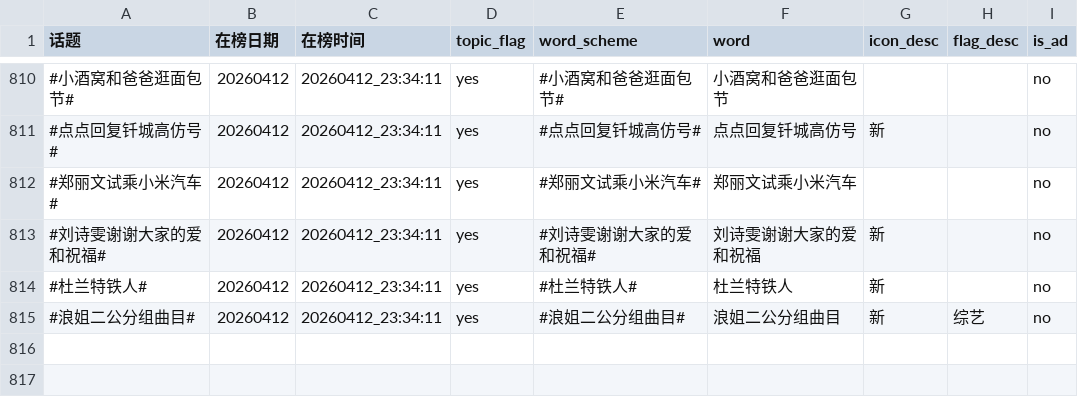
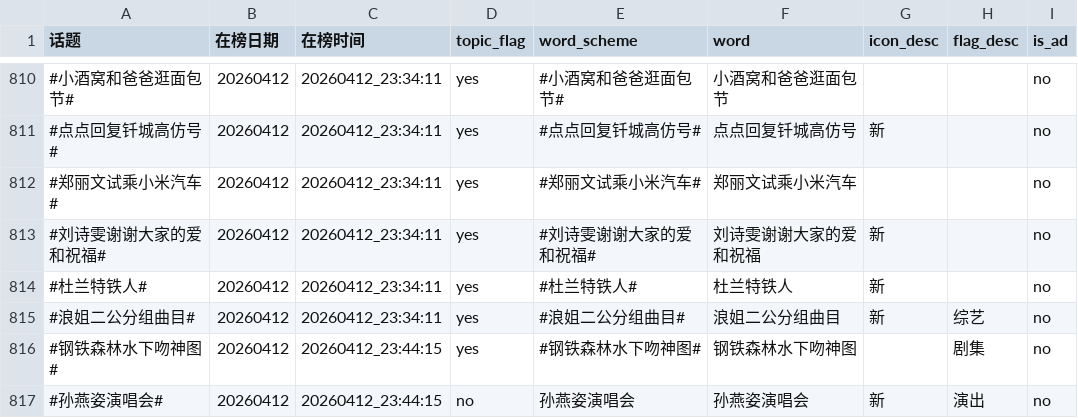
Before and after one commit to xxhe504/hottopic, a TSV file: data/wb_hottopic_20260412.tsv, drawn as a sheet; only a part is shown, gaps mark what is left out.

```diff
--- a/data/wb_hottopic_20260412.tsv
+++ b/data/wb_hottopic_20260412.tsv
@@ -815 +815,3 @@
 #浪姐二公分组曲目#	20260412	20260412_23:34:11	yes	#浪姐二公分组曲目#	浪姐二公分组曲目	新	综艺	no
+#钢铁森林水下吻神图#	20260412	20260412_23:44:15	yes	#钢铁森林水下吻神图#	钢铁森林水下吻神图		剧集	no
+#孙燕姿演唱会#	20260412	20260412_23:44:15	no	孙燕姿演唱会	孙燕姿演唱会	新	演出	no
```
Also changed, not shown: 1 other file.
